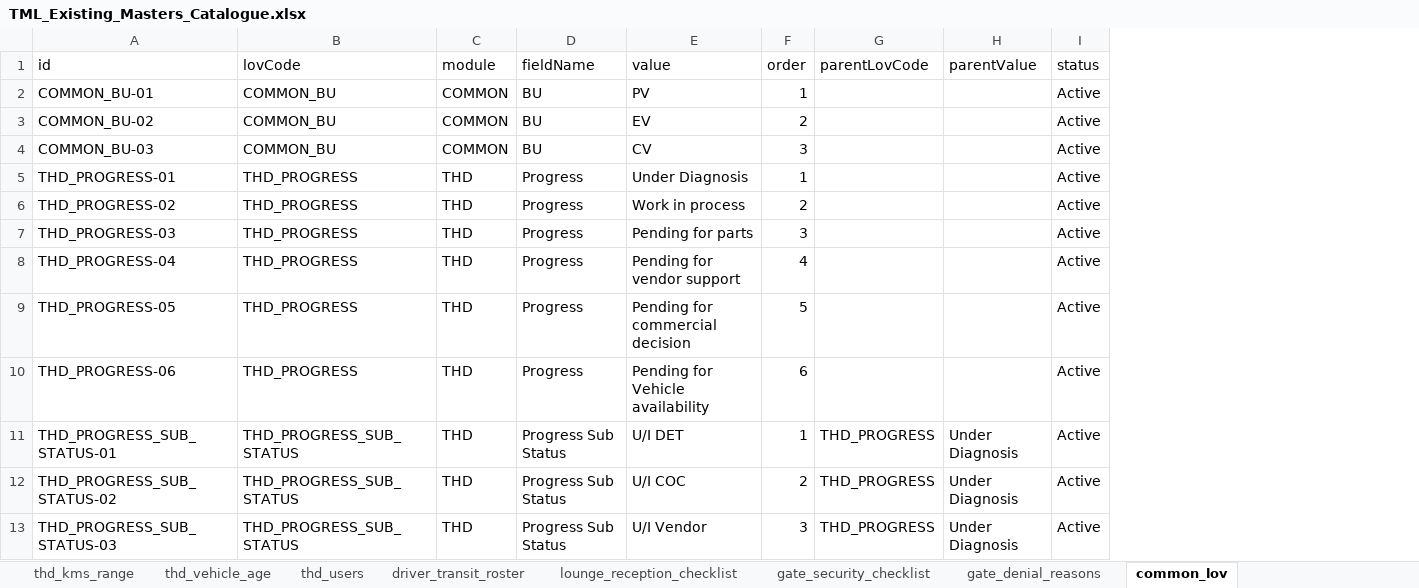
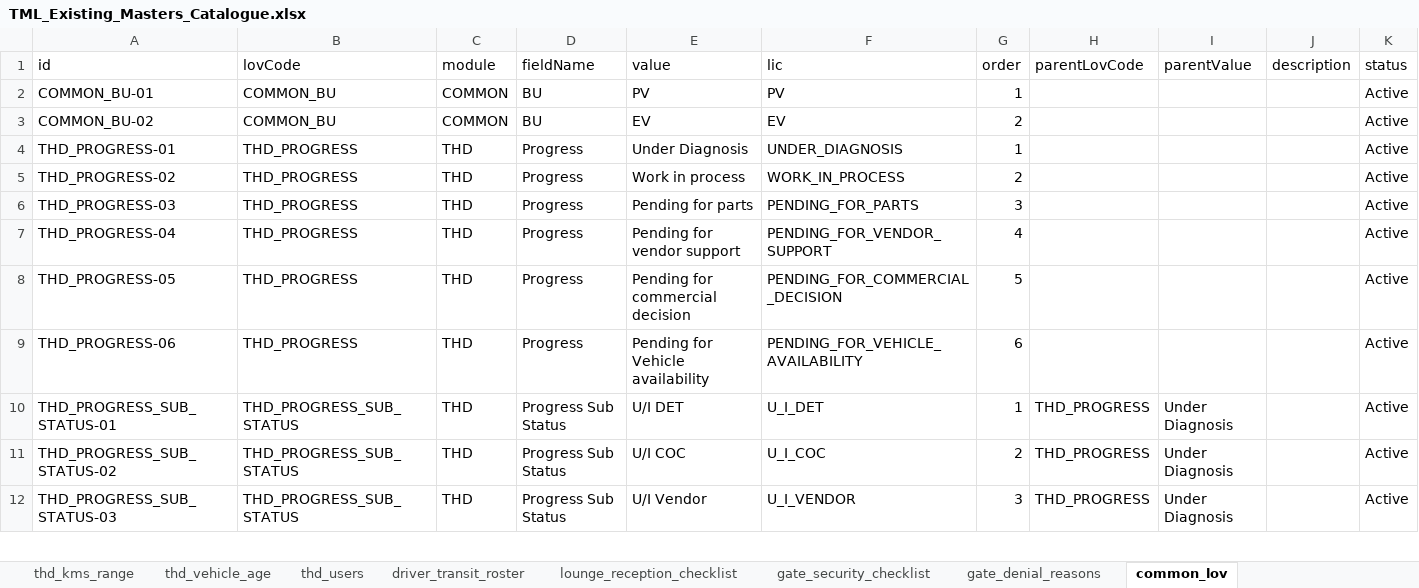
Before and after one commit to vineethhari-ctrl/TML-Journey-and-Admin, an Excel workbook: docs/templates/TML_Existing_Masters_Catalogue.xlsx, sheet common_lov, drawn as a sheet; only a part is shown; values as stored, in another font and other column widths than the file's, no borders; removed rows and columns are numbered as before the commit, all else as after; the diff names each change by its address in the sheet, - before the commit and + after, or states it on an @@ line.

```diff
--- a/docs/templates/TML_Existing_Masters_Catalogue.xlsx (sheet common_lov)
+++ b/docs/templates/TML_Existing_Masters_Catalogue.xlsx (sheet common_lov)
+column F (lic), rows 2-12: PV | EV | UNDER_DIAGNOSIS | WORK_IN_PROCESS | PENDING_FOR_PARTS | PENDING_FOR_VENDOR_SUPPORT | PENDING_FOR_COMMERCIAL_DECISION | PENDING_FOR_VEHICLE_AVAILABILITY | U_I_DET | U_I_COC | U_I_VENDOR
+column J (description), empty
-row 4: COMMON_BU-03 | COMMON_BU | COMMON | BU | CV | 3 |  |  | Active
```
Also changed, not shown: sheet Fields, docs/templates/TML_Master_Definition_Template.xlsx, docs/templates/TML_Smart_Excel_Template.xlsx, 25 other files.
